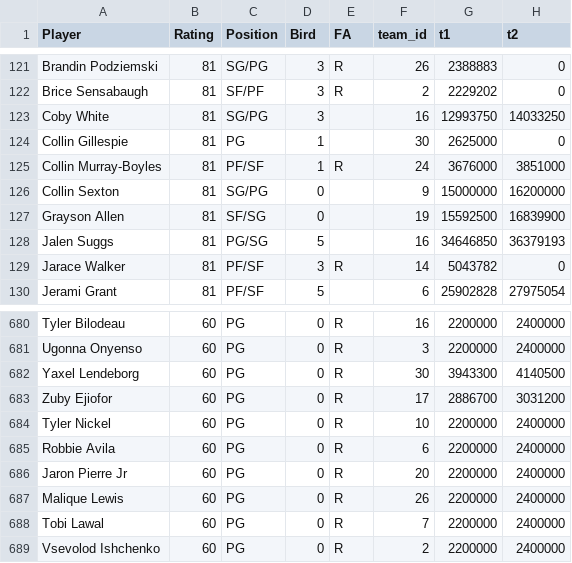
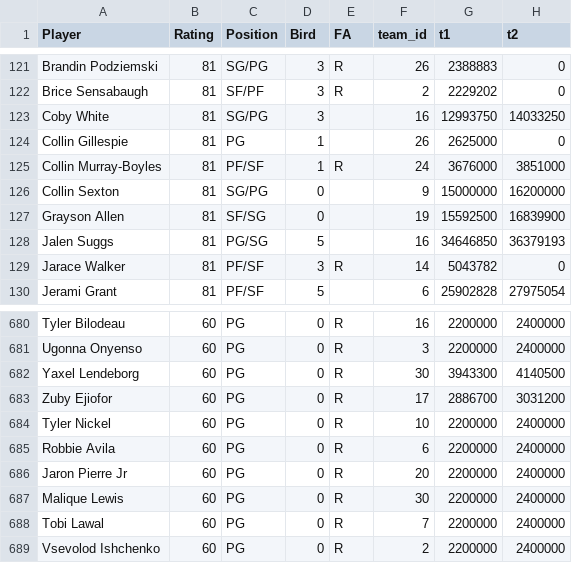
Before and after one commit to miguelefvlc/2KMANAGER, a CSV file: players.csv, drawn as a sheet; only a part is shown, gaps mark what is left out; the diff names each change by its address in the sheet, - before the commit and + after, or states it on an @@ line.

```diff
--- a/players.csv
+++ b/players.csv
-F124 (team_id): 30
+F124 (team_id): 26
-F687 (team_id): 26
+F687 (team_id): 30
```
Also changed, not shown: draft_picks.csv, economia.csv.
